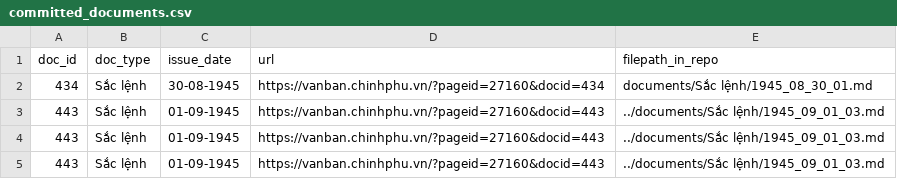
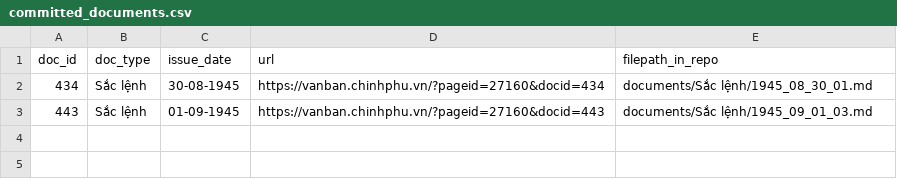
Before and after one commit to vinaghost/VietNamGovernmentDocuments, a CSV file: committed_documents.csv, drawn as a sheet.

Commit message:
Fix file path for sắc lệnh số 03 dated 01-09-1945 in committed_documents.csv

```diff
--- a/committed_documents.csv
+++ b/committed_documents.csv
@@ -2,4 +2,2 @@ doc_id,doc_type,issue_date,url,filepath_in_repo
 434,Sắc lệnh,30-08-1945,https://vanban.chinhphu.vn/?pageid=27160&docid=434,documents/Sắc lệnh/1945_08_30_01.md
-443,Sắc lệnh,01-09-1945,https://vanban.chinhphu.vn/?pageid=27160&docid=443,../documents/Sắc lệnh/1945_09_01_03.md
-443,Sắc lệnh,01-09-1945,https://vanban.chinhphu.vn/?pageid=27160&docid=443,../documents/Sắc lệnh/1945_09_01_03.md
-443,Sắc lệnh,01-09-1945,https://vanban.chinhphu.vn/?pageid=27160&docid=443,../documents/Sắc lệnh/1945_09_01_03.md
+443,Sắc lệnh,01-09-1945,https://vanban.chinhphu.vn/?pageid=27160&docid=443,documents/Sắc lệnh/1945_09_01_03.md
```
